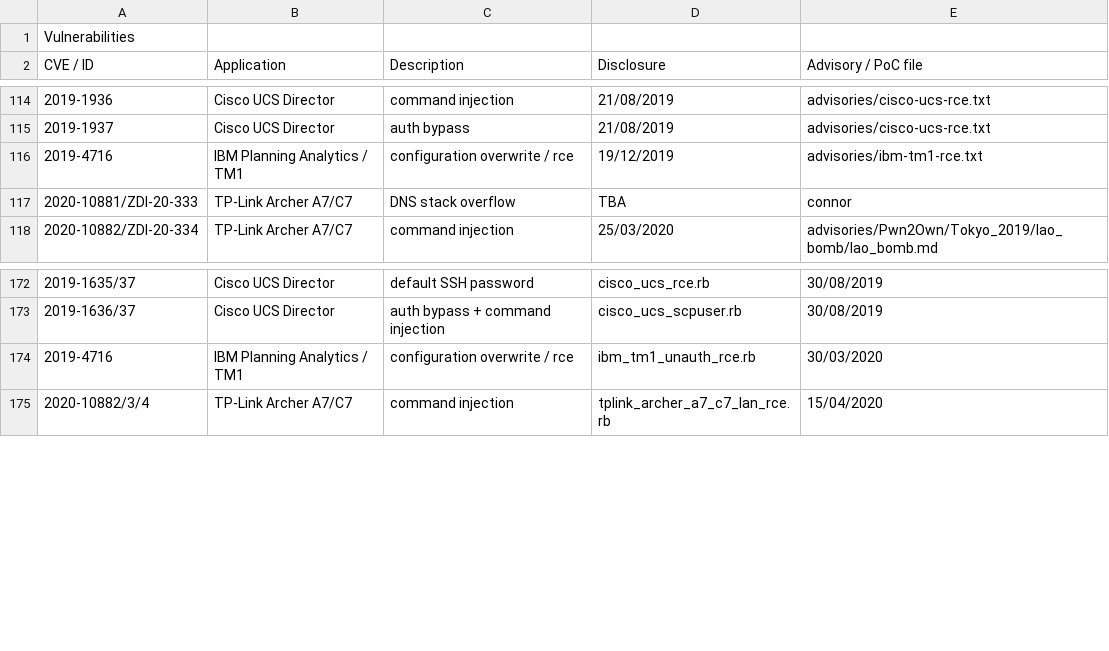
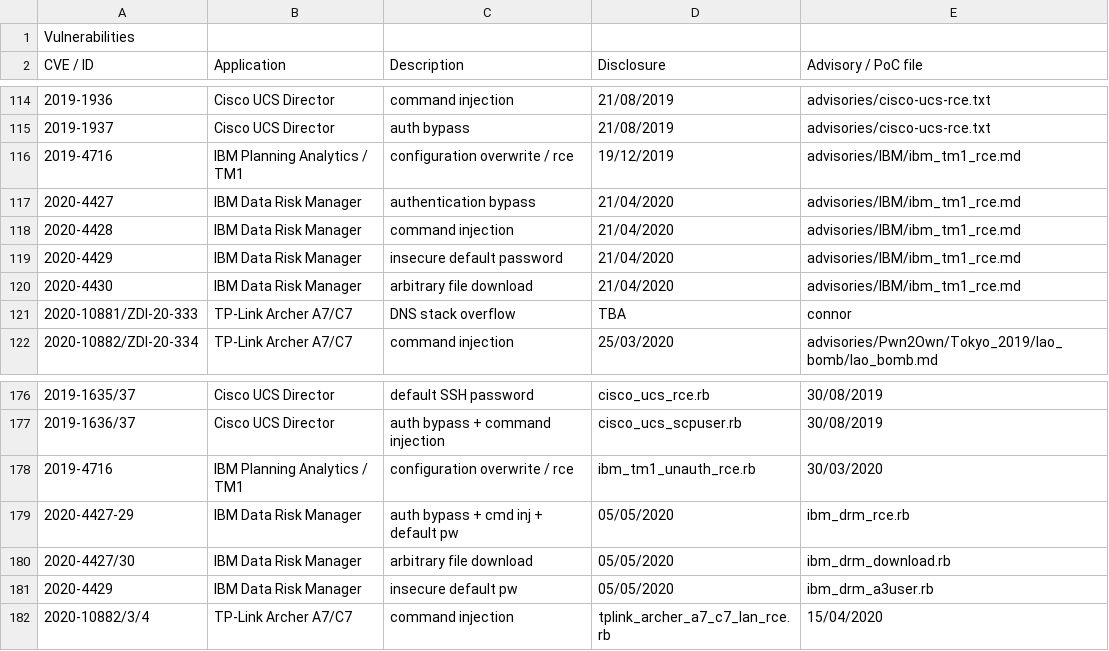
Before and after one commit to pedrib/PoC, a CSV file: pedigree.csv, drawn as a sheet; only a part is shown, gaps mark what is left out; the diff names each change by its address in the sheet, - before the commit and + after, or states it on an @@ line.

Commit message:
add IBM DRM to pedigree and cast to IBM TM1

```diff
--- a/pedigree.csv
+++ b/pedigree.csv
-E116 (Advisory / PoC file): advisories/ibm-tm1-rce.txt
+E116 (Advisory / PoC file): advisories/IBM/ibm_tm1_rce.md
+row 117: 2020-4427 | IBM Data Risk Manager | authentication bypass | 21/04/2020 | advisories/IBM/ibm_tm1_rce.md
+row 118: 2020-4428 | IBM Data Risk Manager | command injection | 21/04/2020 | advisories/IBM/ibm_tm1_rce.md
+row 119: 2020-4429 | IBM Data Risk Manager | insecure default password | 21/04/2020 | advisories/IBM/ibm_tm1_rce.md
+row 120: 2020-4430 | IBM Data Risk Manager | arbitrary file download | 21/04/2020 | advisories/IBM/ibm_tm1_rce.md
+row 179: 2020-4427-29 | IBM Data Risk Manager | auth bypass + cmd inj + default pw | 05/05/2020 | ibm_drm_rce.rb
+row 180: 2020-4427/30 | IBM Data Risk Manager | arbitrary file download | 05/05/2020 | ibm_drm_download.rb
+row 181: 2020-4429 | IBM Data Risk Manager | insecure default pw | 05/05/2020 | ibm_drm_a3user.rb
```
Also changed, not shown: 2 other files.
